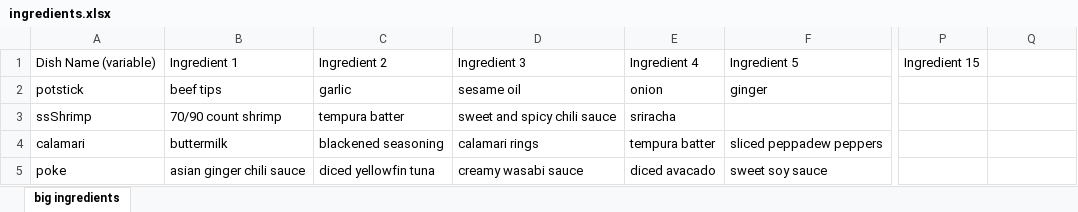
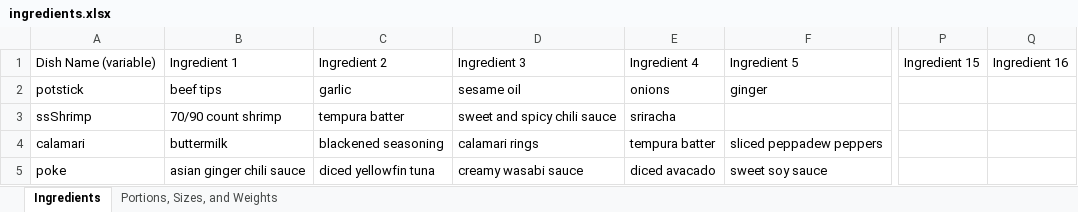
Before and after one commit to Mythical-Atlas/eddies-quiz, an Excel workbook: ingredients.xlsx, sheet Ingredients, drawn as a sheet; only a part is shown, gaps mark what is left out; values as stored, in another font and other column widths than the file's, no borders; table styles not drawn; the diff covers the shown part only; the diff names each change by its address in the sheet, - before the commit and + after, or states it on an @@ line.

```diff
--- a/ingredients.xlsx (sheet Ingredients)
+++ b/ingredients.xlsx (sheet Ingredients)
-sheet tab: big ingredients
+sheet tab: Ingredients
+sheet tab: Portions, Sizes, and Weights
-Q1: (empty)
+Q1: Ingredient 16
-E2: onion
+E2: onions
```
Also changed, not shown: 16 added rows and 57 edited cells elsewhere in this sheet, 1 other file.
